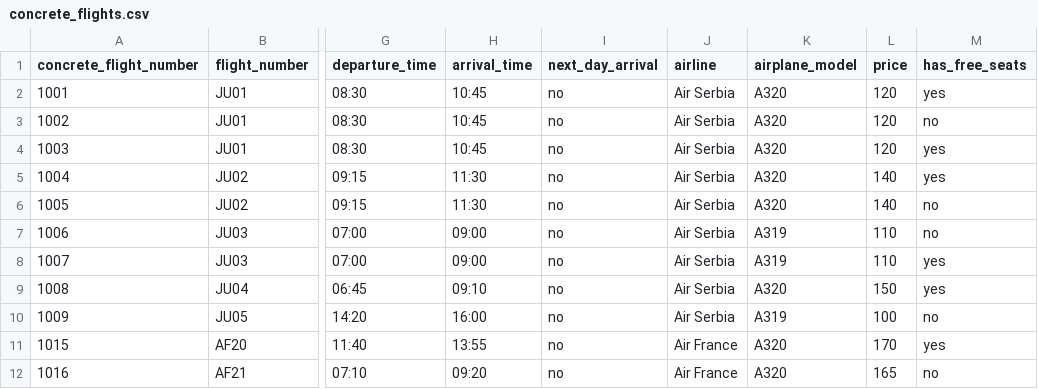
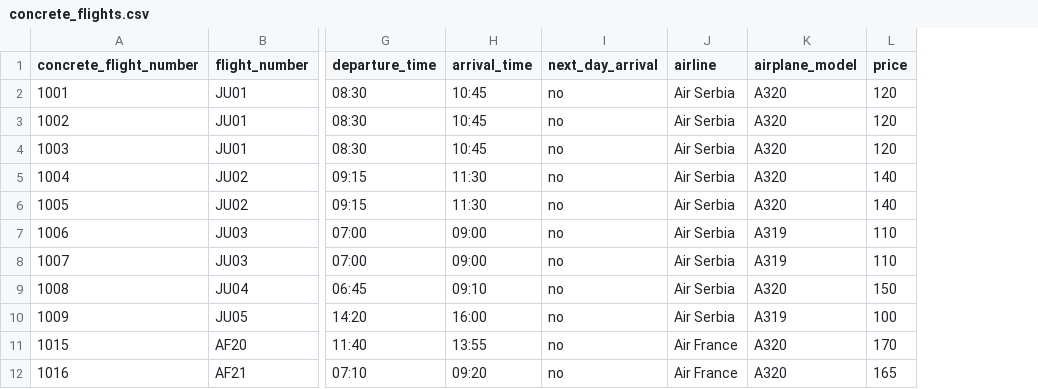
Before and after one commit to id1119/flight-ticket-management, a CSV file: csv_files/concrete_flights.csv, drawn as a sheet; only a part is shown, gaps mark what is left out; the diff names each change by its address in the sheet, - before the commit and + after, or states it on an @@ line.

```diff
--- a/csv_files/concrete_flights.csv
+++ b/csv_files/concrete_flights.csv
-column M (has_free_seats), rows 2-12: yes | no | yes | yes | no | no | yes | yes | no | yes | no
```
Also changed, not shown: csv_files/tickets.csv, 4 other files.
